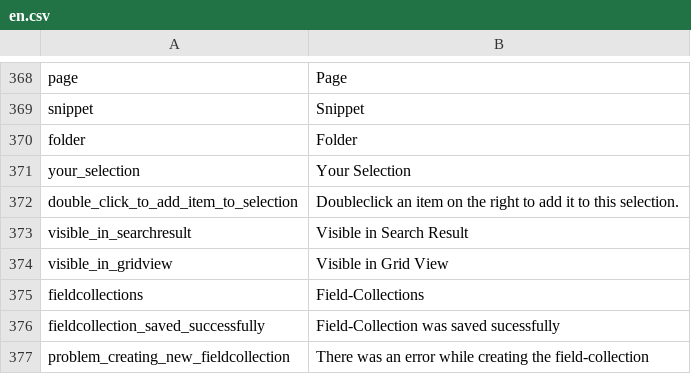
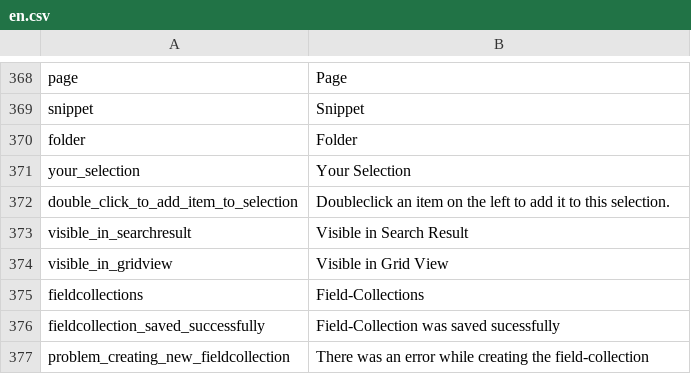
Before and after one commit to pimcore/pimcore, a CSV file: pimcore/config/texts/en.csv, drawn as a sheet; only a part is shown, gaps mark what is left out.

Commit message:
PIMCORE-1751 - Text issue on search dialog
git-svn-id: http://www.pimcore.org/svn/pimcore/private/core/trunk@2035 1f8fe7d8-47f0-464c-8d0a-336f4953ab05

```diff
--- a/pimcore/config/texts/en.csv
+++ b/pimcore/config/texts/en.csv
@@ -371,3 +371,3 @@
 "your_selection","Your Selection"
-"double_click_to_add_item_to_selection","Doubleclick an item on the right to add it to this selection."
+"double_click_to_add_item_to_selection","Doubleclick an item on the left to add it to this selection."
 "visible_in_searchresult","Visible in Search Result"
```
